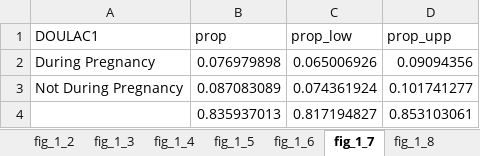
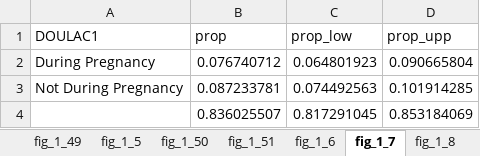
Before and after one commit to rbarnardmayers/Listening-to-Mothers, an Excel workbook: Chapter_1_Figures.xlsx, sheet fig_1_7, drawn as a sheet; values as stored, in another font and other column widths than the file's, no borders; removed rows and columns are numbered as before the commit, all else as after; the diff names each change by its address in the sheet, - before the commit and + after, or states it on an @@ line.

```diff
--- a/Chapter_1_Figures.xlsx (sheet fig_1_7)
+++ b/Chapter_1_Figures.xlsx (sheet fig_1_7)
-B2 (prop): 0.076979898
+B2 (prop): 0.076740712
-C2 (prop_low): 0.065006926
+C2 (prop_low): 0.064801923
-D2 (prop_upp): 0.09094356
+D2 (prop_upp): 0.090665804
-B3 (prop): 0.087083089
+B3 (prop): 0.087233781
-C3 (prop_low): 0.074361924
+C3 (prop_low): 0.074492563
-D3 (prop_upp): 0.101741277
+D3 (prop_upp): 0.101914285
-row 4:  | 0.835937013 | 0.817194827 | 0.853103061
+row 4:  | 0.836025507 | 0.817291045 | 0.853184069
```
Also changed, not shown: sheet fig_1_16, sheet fig_1_43, sheet fig_1_2, sheet fig_1_11, sheet fig_1_5, sheet fig_1_24, 36 more sheets, other sheet tabs, Chapter_2_Figures.xlsx, Chapter_3_Figures.xlsx, 6 other files.
